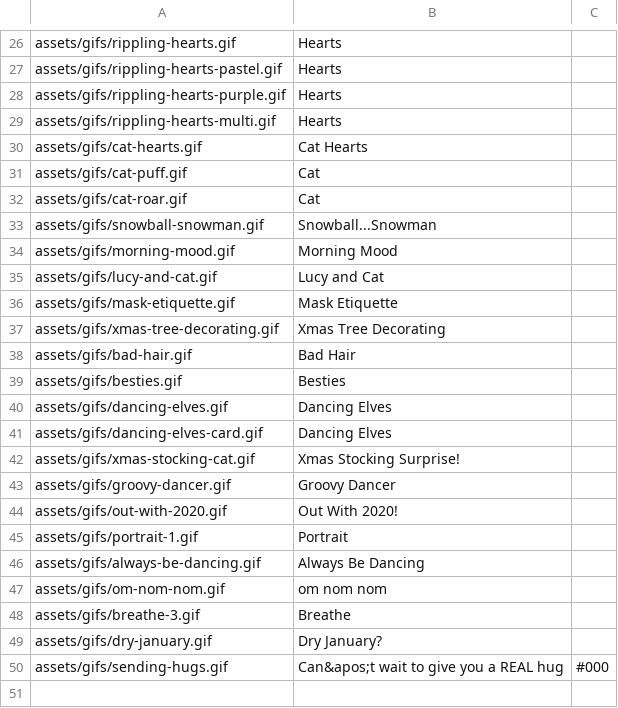
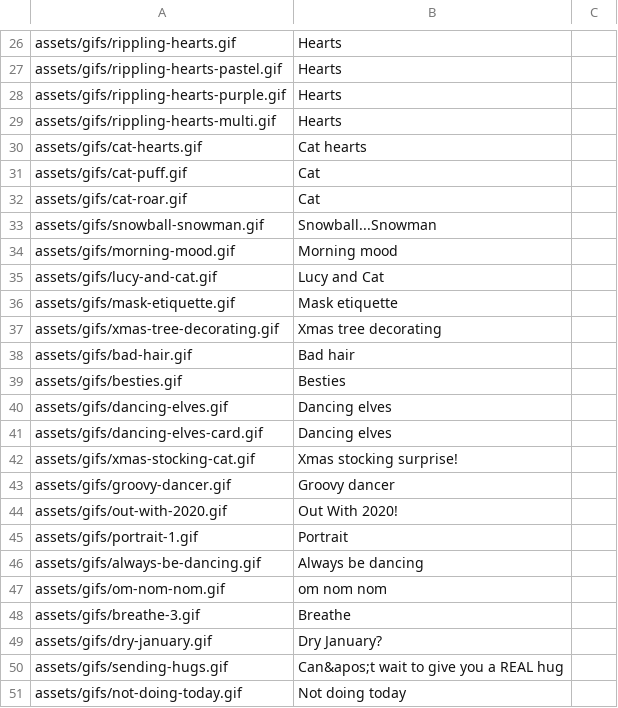
Before and after one commit to Motivesoft/condaluna, a CSV file: assets/scripts/gifs-list.csv, drawn as a sheet; only a part is shown, gaps mark what is left out; the diff covers the shown part only; the diff names each change by its address in the sheet, - before the commit and + after, or states it on an @@ line.

Commit message:
Add "not doing today" gif

```diff
--- a/assets/scripts/gifs-list.csv
+++ b/assets/scripts/gifs-list.csv
-B30: Cat Hearts
+B30: Cat hearts
-B34: Morning Mood
+B34: Morning mood
-B36: Mask Etiquette
+B36: Mask etiquette
-B37: Xmas Tree Decorating
+B37: Xmas tree decorating
-B38: Bad Hair
+B38: Bad hair
-B40:B41: Dancing Elves
+B40:B41: Dancing elves
-B42: Xmas Stocking Surprise!
+B42: Xmas stocking surprise!
-B43: Groovy Dancer
+B43: Groovy dancer
-B46: Always Be Dancing
+B46: Always be dancing
-C50: #000
+C50: (empty)
+row 51: assets/gifs/not-doing-today.gif | Not doing today
```
Also changed, not shown: 7 edited cells elsewhere in this file, 3 other files.
